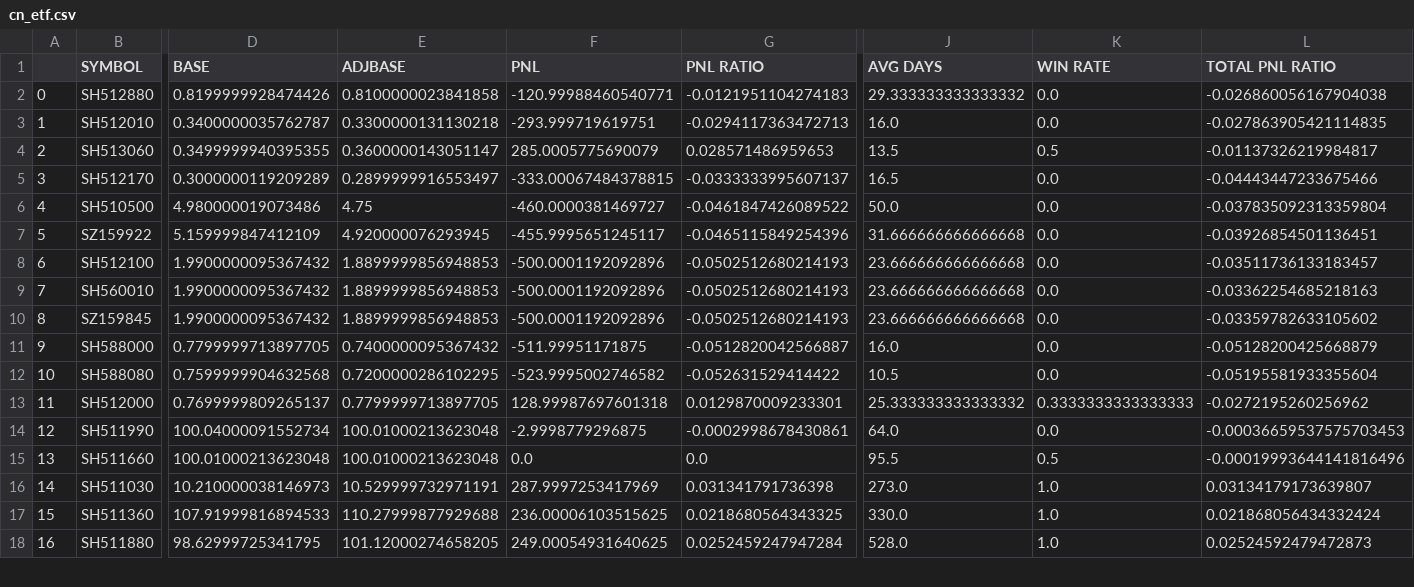
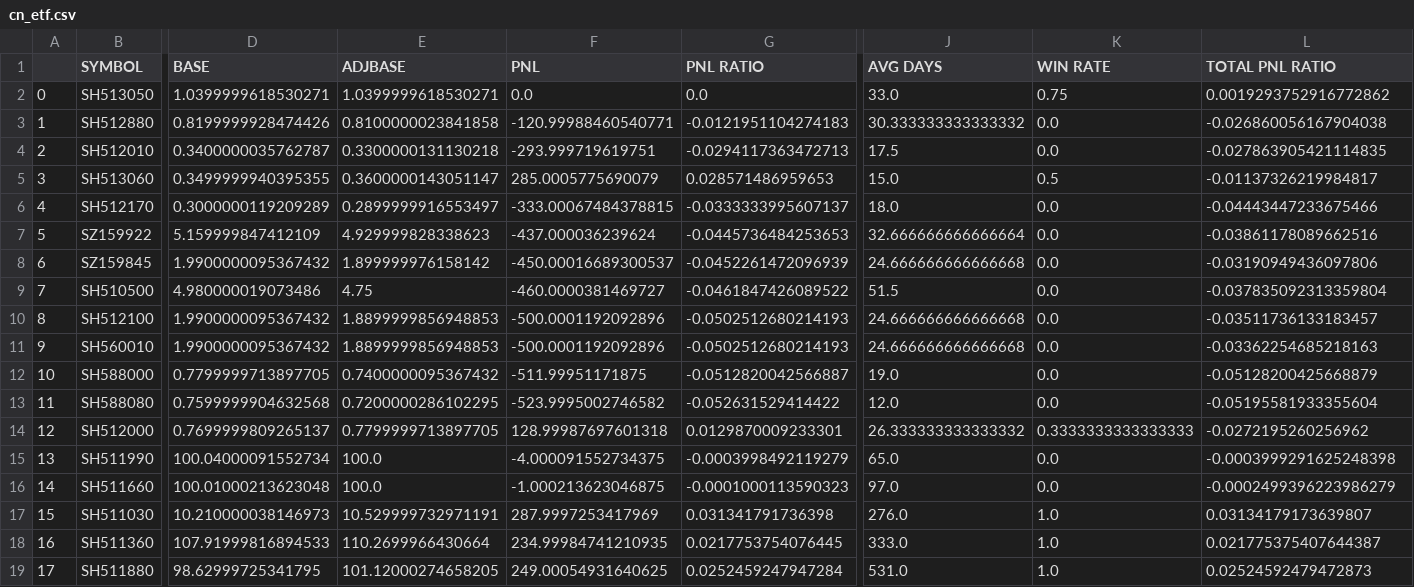
Before and after one commit to joeyrensh/pub_finance, a CSV file: pub_finance/finance/images/cn_etf.csv, drawn as a sheet; only a part is shown, gaps mark what is left out; removed rows and columns are numbered as before the commit, all else as after; rows hold the shown columns only; the diff covers the shown part only; the diff names each change by its address in the sheet, - before the commit and + after, or states it on an @@ line.

```diff
--- a/pub_finance/finance/images/cn_etf.csv
+++ b/pub_finance/finance/images/cn_etf.csv
+row 2: 0 | SH513050 | 1.0399999618530271 | 1.0399999618530271 | 0.0 | 0.0 | 33.0 | 0.75 | 0.0019293752916772862
@@ column A renumbered from row 3 down @@
-J3 (AVG DAYS): 29.333333333333332
+J3 (AVG DAYS): 30.333333333333332
-J4 (AVG DAYS): 16.0
+J4 (AVG DAYS): 17.5
-J5 (AVG DAYS): 13.5
+J5 (AVG DAYS): 15.0
-J6 (AVG DAYS): 16.5
+J6 (AVG DAYS): 18.0
+row 7: 5 | SZ159922 | 5.159999847412109 | 4.929999828338623 | -437.000036239624 | -0.0445736484253653 | 32.666666666666664 | 0.0 | -0.03861178089662516
+row 8: 6 | SZ159845 | 1.9900000095367432 | 1.899999976158142 | -450.00016689300537 | -0.0452261472096939 | 24.666666666666668 | 0.0 | -0.03190949436097806
-J9 (AVG DAYS): 50.0
+J9 (AVG DAYS): 51.5
-row 7: 5 | SZ159922 | 5.159999847412109 | 4.920000076293945 | -455.9995651245117 | -0.0465115849254396 | 31.666666666666668 | 0.0 | -0.03926854501136451
-J10:J11 (AVG DAYS): 23.666666666666668
+J10:J11 (AVG DAYS): 24.666666666666668
-row 10: 8 | SZ159845 | 1.9900000095367432 | 1.8899999856948853 | -500.0001192092896 | -0.0502512680214193 | 23.666666666666668 | 0.0 | -0.03359782633105602
-J12 (AVG DAYS): 16.0
+J12 (AVG DAYS): 19.0
-J13 (AVG DAYS): 10.5
+J13 (AVG DAYS): 12.0
-J14 (AVG DAYS): 25.333333333333332
+J14 (AVG DAYS): 26.333333333333332
-E15:E16 (ADJBASE): 100.01000213623048
+E15:E16 (ADJBASE): 100.0
-F15 (PNL): -2.9998779296875
+F15 (PNL): -4.000091552734375
-G15 (PNL RATIO): -0.0002998678430861
+G15 (PNL RATIO): -0.0003998492119279
-J15 (AVG DAYS): 64.0
+J15 (AVG DAYS): 65.0
-L15 (TOTAL PNL RATIO): -0.00036659537575703453
+L15 (TOTAL PNL RATIO): -0.0003999291625248398
-F16 (PNL): 0.0
+F16 (PNL): -1.000213623046875
-G16 (PNL RATIO): 0.0
+G16 (PNL RATIO): -0.0001000113590323
-J16 (AVG DAYS): 95.5
+J16 (AVG DAYS): 97.0
-K16 (WIN RATE): 0.5
+K16 (WIN RATE): 0.0
-L16 (TOTAL PNL RATIO): -0.00019993644141816496
+L16 (TOTAL PNL RATIO): -0.0002499396223986279
-J17 (AVG DAYS): 273.0
+J17 (AVG DAYS): 276.0
-E18 (ADJBASE): 110.27999877929688
+E18 (ADJBASE): 110.2699966430664
-F18 (PNL): 236.00006103515625
+F18 (PNL): 234.99984741210935
-G18 (PNL RATIO): 0.0218680564343325
+G18 (PNL RATIO): 0.0217753754076445
-J18 (AVG DAYS): 330.0
+J18 (AVG DAYS): 333.0
-L18 (TOTAL PNL RATIO): 0.021868056434332424
+L18 (TOTAL PNL RATIO): 0.021775375407644387
-J19 (AVG DAYS): 528.0
+J19 (AVG DAYS): 531.0
```
Also changed, not shown: 10 edited cells elsewhere in this file, pub_finance/finance/images/cn_category.csv, pub_finance/finance/images/cn_stockdetail.csv, 38 other files.
